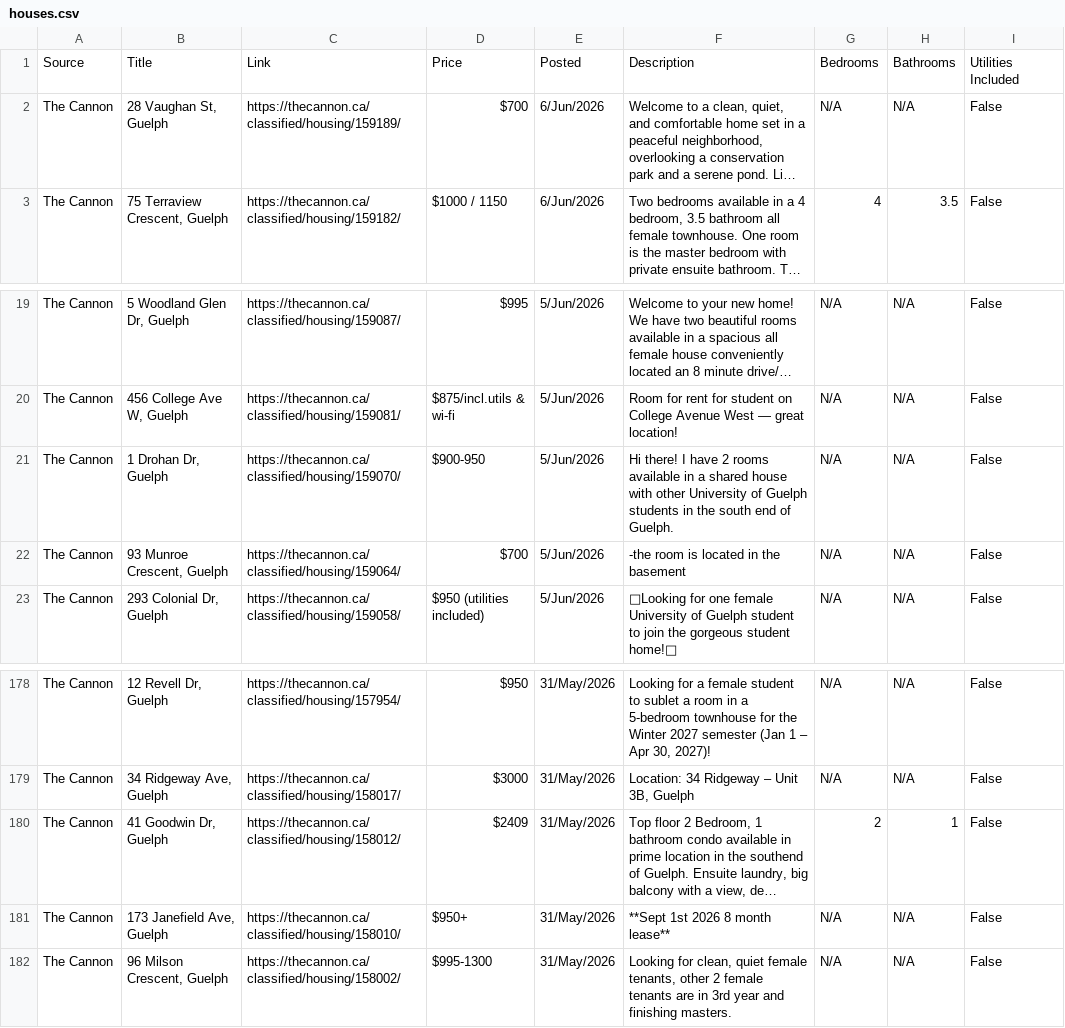
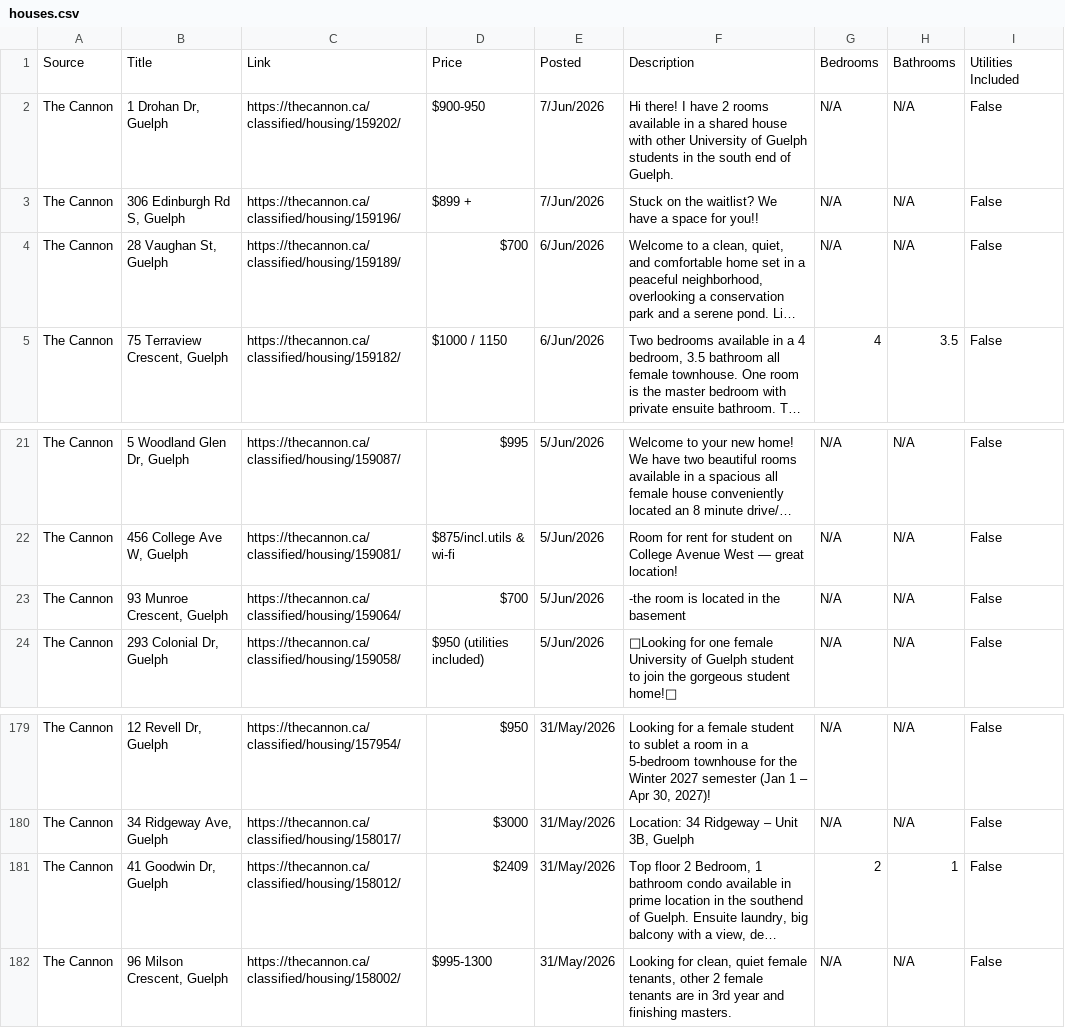
Before and after one commit to Jkhaleed/Rental-Scrapper, a CSV file: houses.csv, drawn as a sheet; only a part is shown, gaps mark what is left out; long unchanged cells end in …; removed rows and columns are numbered as before the commit, all else as after; the diff names each change by its address in the sheet, - before the commit and + after, or states it on an @@ line.

```diff
--- a/houses.csv
+++ b/houses.csv
+row 2: The Cannon | 1 Drohan Dr, Guelph | https://thecannon.ca/classified/housing/159202/ | $900-950 | 7/Jun/2026 | Hi there! I have 2 rooms available in a shared house with other University of Guelph students in the south end of Guelph. | N/A | N/A | False
+row 3: The Cannon | 306 Edinburgh Rd S, Guelph | https://thecannon.ca/classified/housing/159196/ | $899 + | 7/Jun/2026 | Stuck on the waitlist? We have a space for you!! | N/A | N/A | False
-row 21: The Cannon | 1 Drohan Dr, Guelph | https://thecannon.ca/classified/housing/159070/ | $900-950 | 5/Jun/2026 | Hi there! I have 2 rooms available in a shared house with other University of Guelph students in the south end of Guelph. | N/A | N/A | False
-row 181: The Cannon | 173 Janefield Ave, Guelph | https://thecannon.ca/classified/housing/158010/ | $950+ | 31/May/2026 | **Sept 1st 2026 8 month lease** | N/A | N/A | False
```
